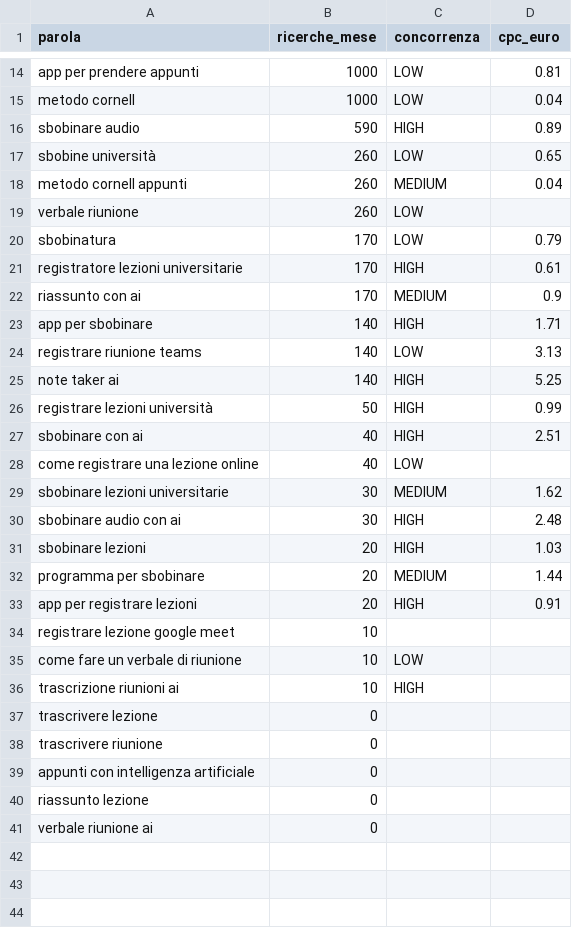
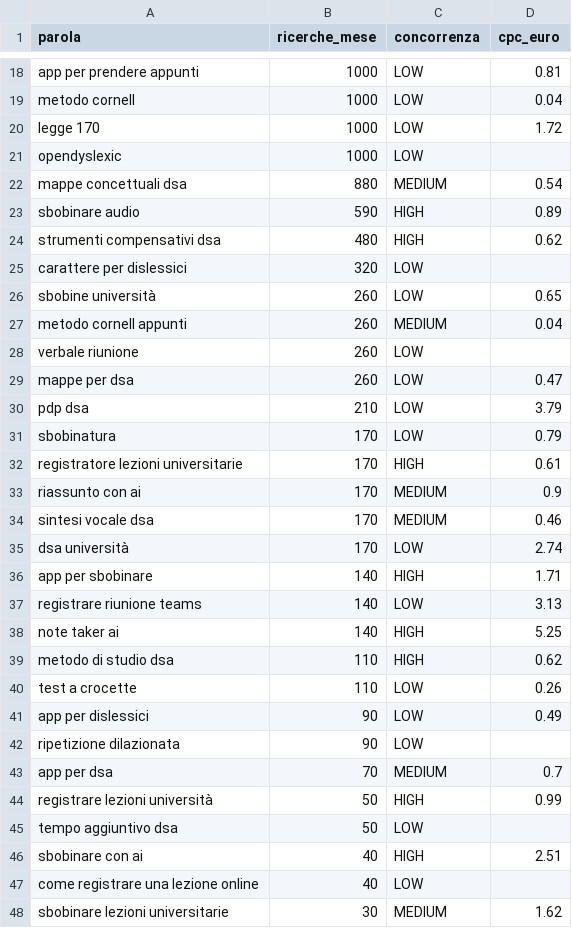
Before and after one commit to zonerosse/verbamanent-sito, a CSV file: seo/volumi.csv, drawn as a sheet; only a part is shown, gaps mark what is left out; the shorter side is filled out with more unchanged rows; the diff covers the shown part only; the diff names each change by its address in the sheet, - before the commit and + after, or states it on an @@ line.

```diff
--- a/seo/volumi.csv
+++ b/seo/volumi.csv
+row 20: legge 170 | 1000 | LOW | 1.72
+row 21: opendyslexic | 1000 | LOW
+row 22: mappe concettuali dsa | 880 | MEDIUM | 0.54
+row 24: strumenti compensativi dsa | 480 | HIGH | 0.62
+row 25: carattere per dislessici | 320 | LOW
+row 29: mappe per dsa | 260 | LOW | 0.47
+row 30: pdp dsa | 210 | LOW | 3.79
+row 34: sintesi vocale dsa | 170 | MEDIUM | 0.46
+row 35: dsa università | 170 | LOW | 2.74
+row 39: metodo di studio dsa | 110 | HIGH | 0.62
+row 40: test a crocette | 110 | LOW | 0.26
+row 41: app per dislessici | 90 | LOW | 0.49
+row 42: ripetizione dilazionata | 90 | LOW
+row 43: app per dsa | 70 | MEDIUM | 0.7
+row 45: tempo aggiuntivo dsa | 50 | LOW
```
Also changed, not shown: 11 added rows elsewhere in this file, seo/idee.csv.
